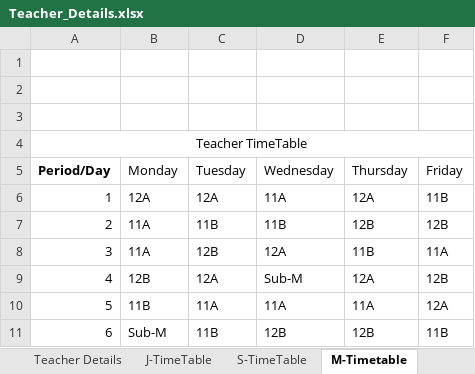
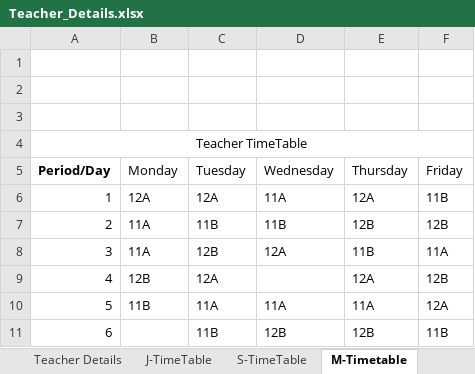
Before and after one commit to ShayaanSadiq/AcadEase, an Excel workbook: Teacher_Details.xlsx, sheet M-Timetable, drawn as a sheet; values as stored, in another font and other column widths than the file's, no borders; the diff names each change by its address in the sheet, - before the commit and + after, or states it on an @@ line.

```diff
--- a/Teacher_Details.xlsx (sheet M-Timetable)
+++ b/Teacher_Details.xlsx (sheet M-Timetable)
-D9 (Wednesday): Sub-M
+D9 (Wednesday): (empty)
-B11 (Monday): Sub-M
+B11 (Monday): (empty)
```
Also changed, not shown: sheet J-TimeTable, sheet S-TimeTable, student db.xlsx, 1 other file.
